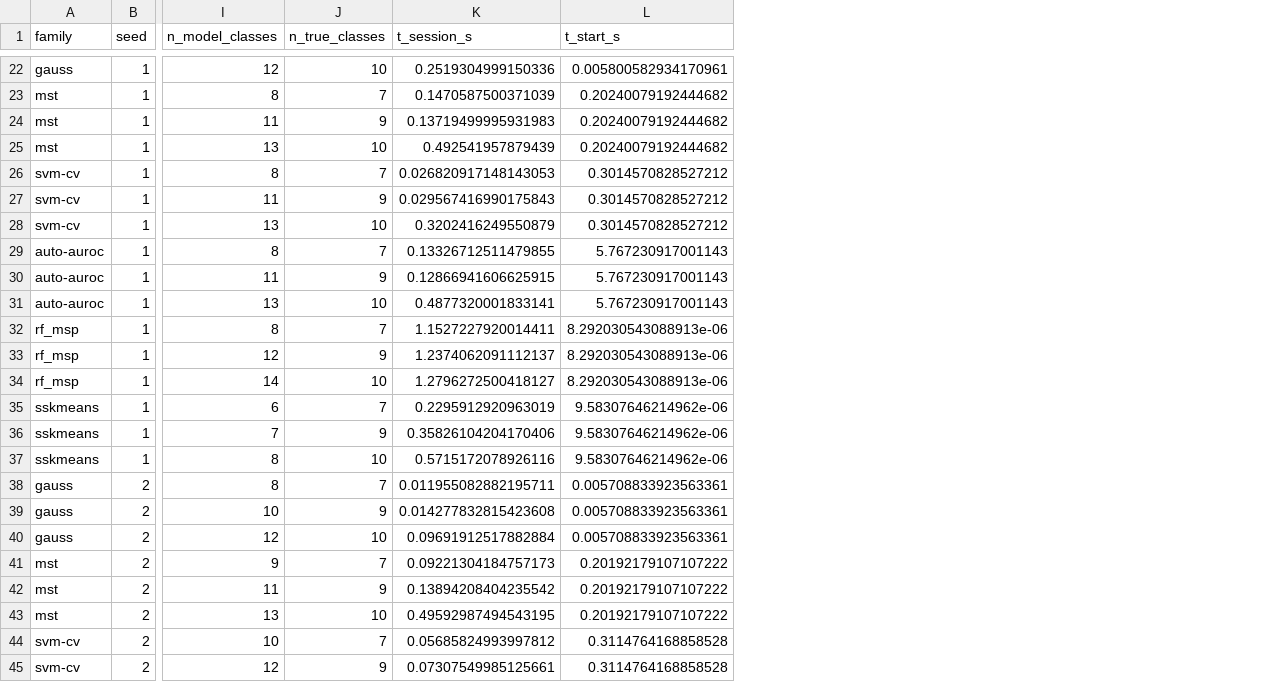
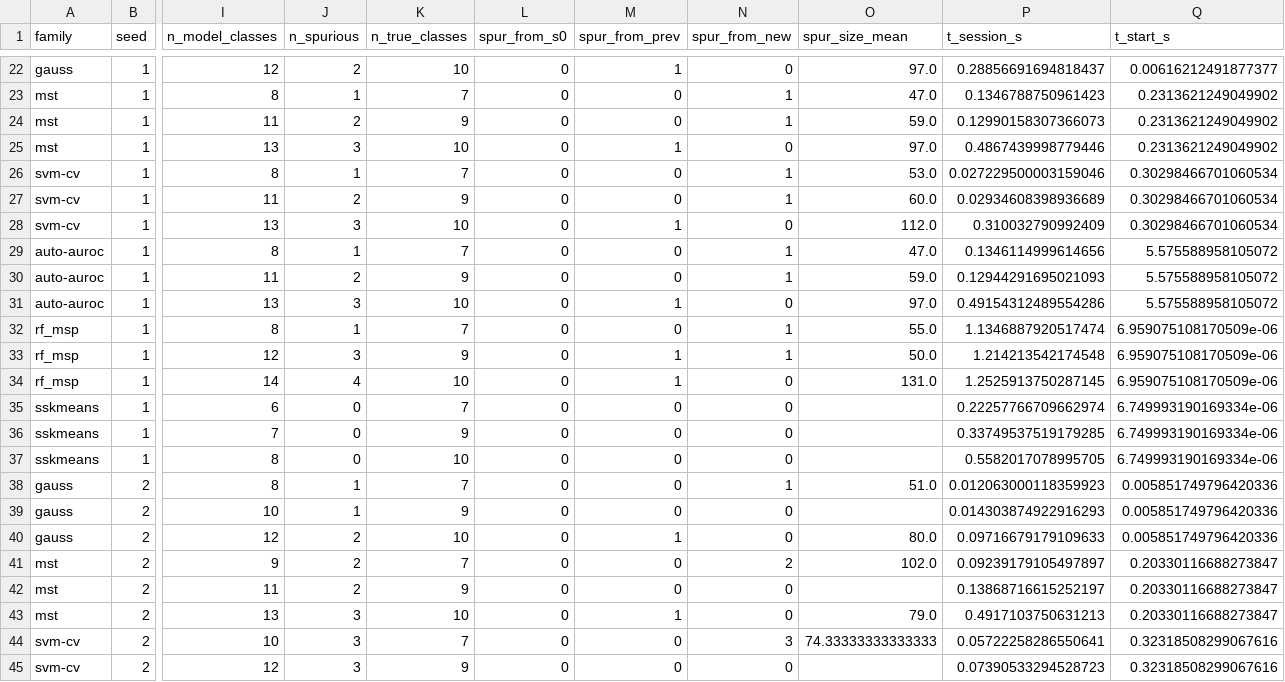
Before and after one commit to lesoliveira/OCC, a CSV file: results_c4/pendigits_c4.csv, drawn as a sheet; only a part is shown, gaps mark what is left out; addresses are those after the commit; the diff covers the shown part only; the diff names each change by its address in the sheet, - before the commit and + after, or states it on an @@ line.

```diff
--- a/results_c4/pendigits_c4.csv
+++ b/results_c4/pendigits_c4.csv
+column J (n_spurious), rows 22-45: 2 | 1 | 2 | 3 | 1 | 2 | 3 | 1 | 2 | 3 | 1 | 3 | 4 | 0 | 0 | 0 | 1 | 1 | 2 | 2 | 2 | 3 | 3 | 3
+column L (spur_from_s0), rows 22-45: all 0
+column M (spur_from_prev), rows 22-45: 1 | 0 | 0 | 1 | 0 | 0 | 1 | 0 | 0 | 1 | 0 | 1 | 1 | 0 | 0 | 0 | 0 | 0 | 1 | 0 | 0 | 1 | 0 | 0
+column N (spur_from_new), rows 22-45: 0 | 1 | 1 | 0 | 1 | 1 | 0 | 1 | 1 | 0 | 1 | 1 | 0 | 0 | 0 | 0 | 1 | 0 | 0 | 2 | 0 | 0 | 3 | 0
+column O (spur_size_mean), rows 22-44: 97.0 | 47.0 | 59.0 | 97.0 | 53.0 | 60.0 | 112.0 | 47.0 | 59.0 | 97.0 | 55.0 | 50.0 | 131.0 |  |  |  | 51.0 |  | 80.0 | 102.0 |  | 79.0 | 74.33333333333333
-P22 (t_session_s): 0.2519304999150336
+P22 (t_session_s): 0.28856691694818437
-Q22 (t_start_s): 0.005800582934170961
+Q22 (t_start_s): 0.00616212491877377
-P23 (t_session_s): 0.1470587500371039
+P23 (t_session_s): 0.1346788750961423
-Q23:Q25 (t_start_s): 0.20240079192444682
+Q23:Q25 (t_start_s): 0.2313621249049902
-P24 (t_session_s): 0.13719499995931983
+P24 (t_session_s): 0.12990158307366073
-P25 (t_session_s): 0.492541957879439
+P25 (t_session_s): 0.4867439998779446
-P26 (t_session_s): 0.026820917148143053
+P26 (t_session_s): 0.027229500003159046
-Q26:Q28 (t_start_s): 0.3014570828527212
+Q26:Q28 (t_start_s): 0.30298466701060534
-P27 (t_session_s): 0.029567416990175843
+P27 (t_session_s): 0.02934608398936689
-P28 (t_session_s): 0.3202416249550879
+P28 (t_session_s): 0.310032790992409
-P29 (t_session_s): 0.13326712511479855
+P29 (t_session_s): 0.1346114999614656
-Q29:Q31 (t_start_s): 5.767230917001143
+Q29:Q31 (t_start_s): 5.575588958105072
-P30 (t_session_s): 0.12866941606625915
+P30 (t_session_s): 0.12944291695021093
-P31 (t_session_s): 0.4877320001833141
+P31 (t_session_s): 0.49154312489554286
-P32 (t_session_s): 1.1527227920014411
+P32 (t_session_s): 1.1346887920517474
-Q32:Q34 (t_start_s): 8.292030543088913e-06
+Q32:Q34 (t_start_s): 6.959075108170509e-06
-P33 (t_session_s): 1.2374062091112137
+P33 (t_session_s): 1.214213542174548
-P34 (t_session_s): 1.2796272500418127
+P34 (t_session_s): 1.2525913750287145
-P35 (t_session_s): 0.2295912920963019
+P35 (t_session_s): 0.22257766709662974
-Q35:Q37 (t_start_s): 9.58307646214962e-06
+Q35:Q37 (t_start_s): 6.749993190169334e-06
-P36 (t_session_s): 0.35826104204170406
+P36 (t_session_s): 0.33749537519179285
-P37 (t_session_s): 0.5715172078926116
+P37 (t_session_s): 0.5582017078995705
-P38 (t_session_s): 0.011955082882195711
+P38 (t_session_s): 0.012063000118359923
-Q38:Q40 (t_start_s): 0.005708833923563361
+Q38:Q40 (t_start_s): 0.005851749796420336
-P39 (t_session_s): 0.014277832815423608
+P39 (t_session_s): 0.014303874922916293
-P40 (t_session_s): 0.09691912517882884
+P40 (t_session_s): 0.09716679179109633
-P41 (t_session_s): 0.09221304184757173
+P41 (t_session_s): 0.09239179105497897
-Q41:Q43 (t_start_s): 0.20192179107107222
+Q41:Q43 (t_start_s): 0.20330116688273847
-P42 (t_session_s): 0.13894208404235542
+P42 (t_session_s): 0.13868716615252197
-P43 (t_session_s): 0.49592987494543195
+P43 (t_session_s): 0.4917103750631213
-P44 (t_session_s): 0.05685824993997812
+P44 (t_session_s): 0.05722258286550641
-Q44:Q45 (t_start_s): 0.3114764168858528
+Q44:Q45 (t_start_s): 0.32318508299067616
-P45 (t_session_s): 0.07307549985125661
+P45 (t_session_s): 0.07390533294528723
```
Also changed, not shown: 132 edited cells elsewhere in this file, results_c4/letter_c4.csv, 6 other files.
